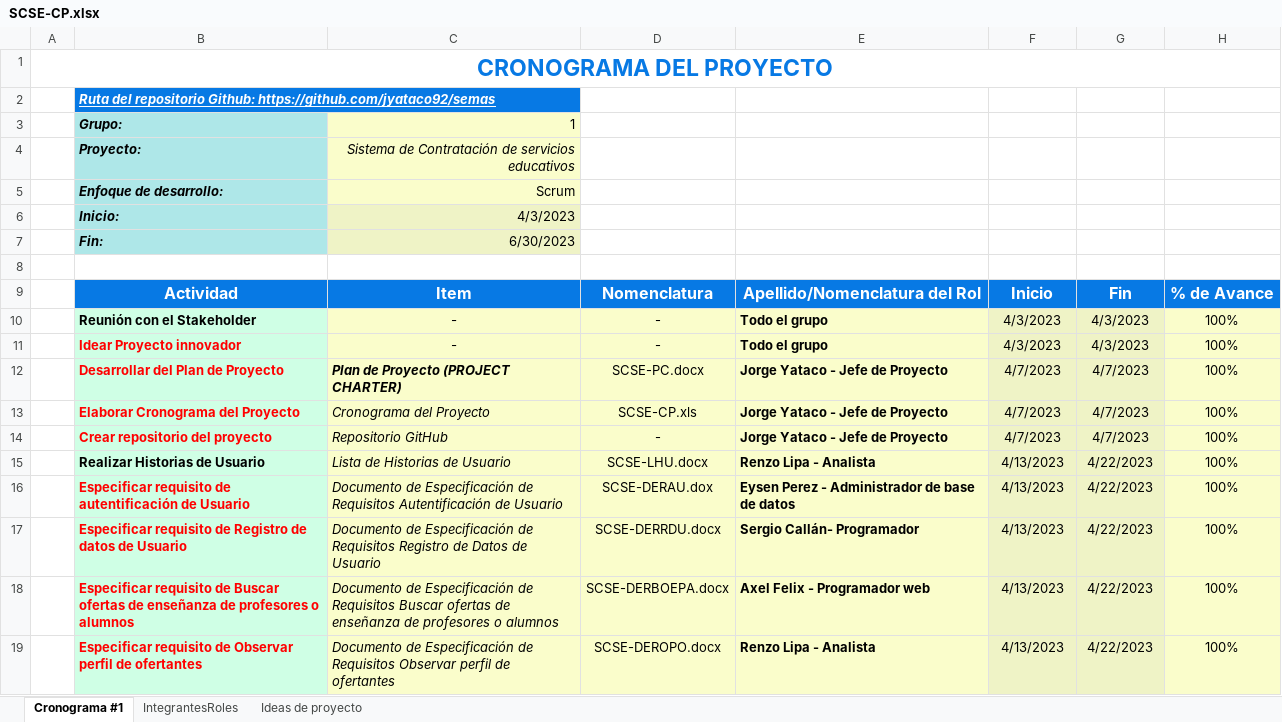
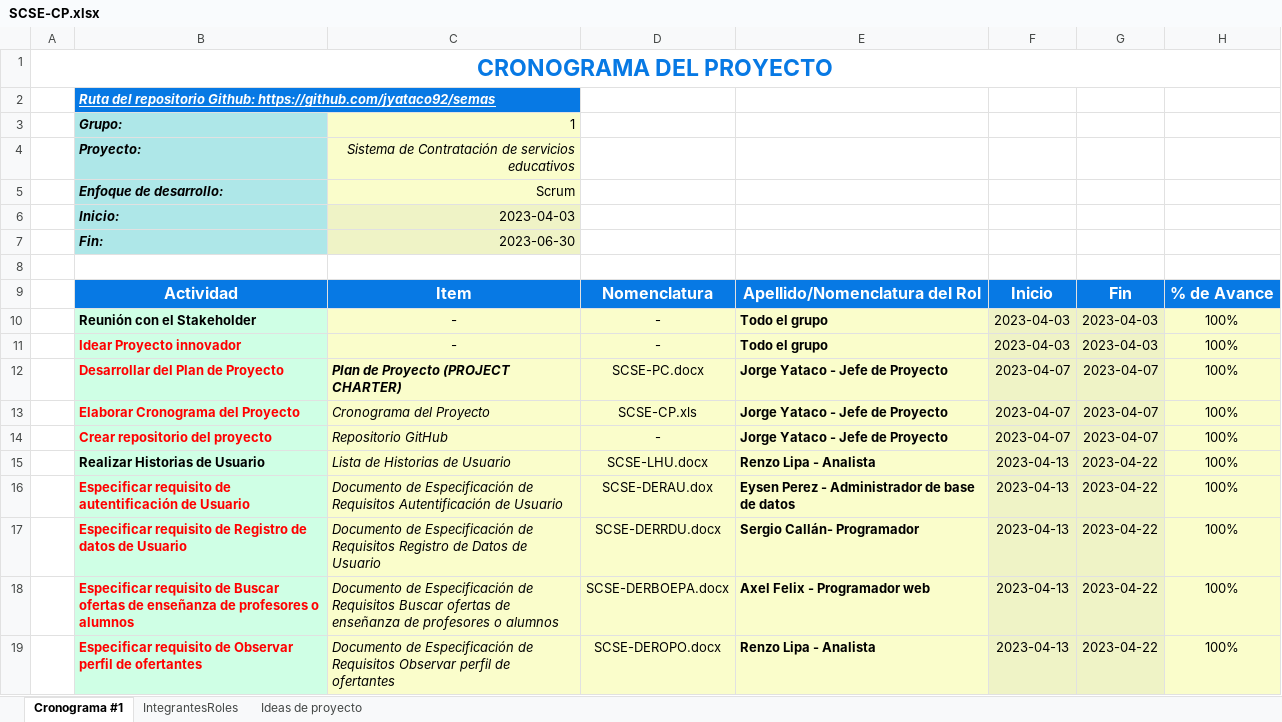
Before and after one commit to jyataco92/semas, an Excel workbook: Desarrollo/SCSE/SCSE-CP.xlsx, sheet Cronograma #1, drawn as a sheet; only a part is shown; values as stored, in another font and other column widths than the file's, no borders; the diff covers the shown part only; the diff names each change by its address in the sheet, - before the commit and + after, or states it on an @@ line.

Commit message:
Actualización del cronograma en el desarrollo y linea base 3

```diff
--- a/Desarrollo/SCSE/SCSE-CP.xlsx (sheet Cronograma #1)
+++ b/Desarrollo/SCSE/SCSE-CP.xlsx (sheet Cronograma #1)
-C6: 4/3/2023
+C6: 2023-04-03
-C7: 6/30/2023
+C7: 2023-06-30
-F10:F11: 4/3/2023
+F10:F11: 2023-04-03
-G10:G11: 4/3/2023
+G10:G11: 2023-04-03
-F12:F14: 4/7/2023
+F12:F14: 2023-04-07
-G12:G14: 4/7/2023
+G12:G14: 2023-04-07
-F15:F19: 4/13/2023
+F15:F19: 2023-04-13
-G15:G19: 4/22/2023
+G15:G19: 2023-04-22
```
Also changed, not shown: 119 edited cells elsewhere in this sheet, Linea Bases/SCSE/Linea Base 03/SCSE-CP.xlsx.
